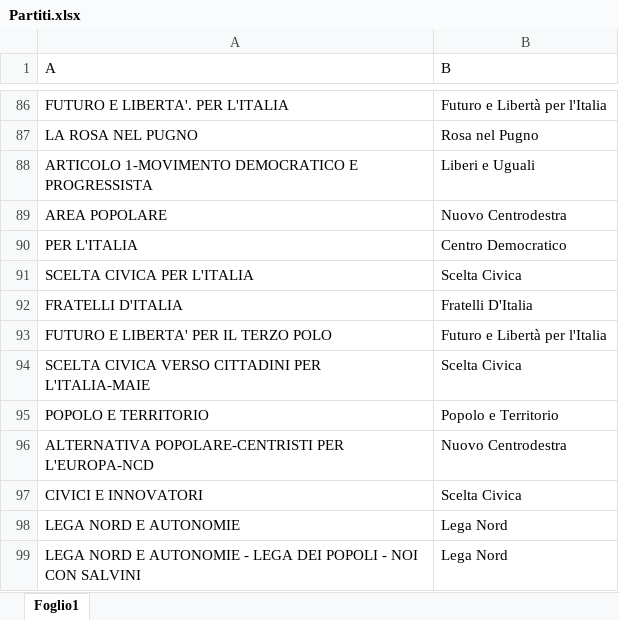
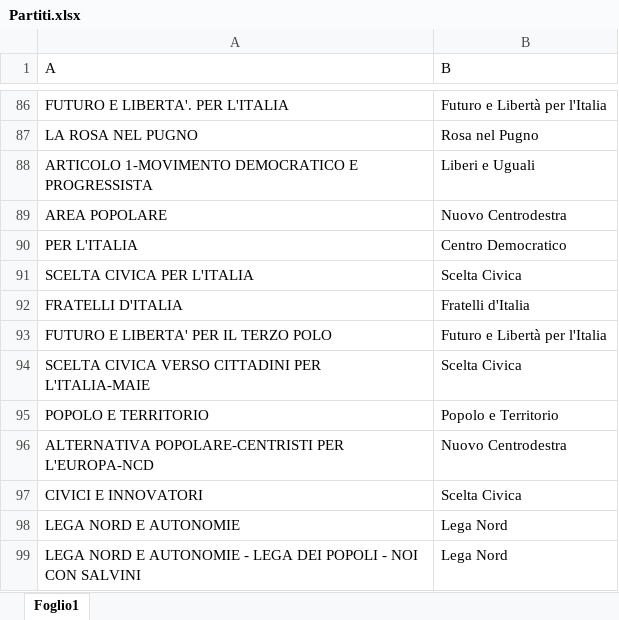
Before and after one commit to giorgimariachiara/informationvisualization, an Excel workbook: Partiti.xlsx, sheet Foglio1, drawn as a sheet; only a part is shown, gaps mark what is left out; values as stored, in another font and other column widths than the file's, no borders; the diff names each change by its address in the sheet, - before the commit and + after, or states it on an @@ line.

```diff
--- a/Partiti.xlsx (sheet Foglio1)
+++ b/Partiti.xlsx (sheet Foglio1)
-B92 (B): Fratelli D'Italia
+B92 (B): Fratelli d'Italia
```
Also changed, not shown: 19 other files.
